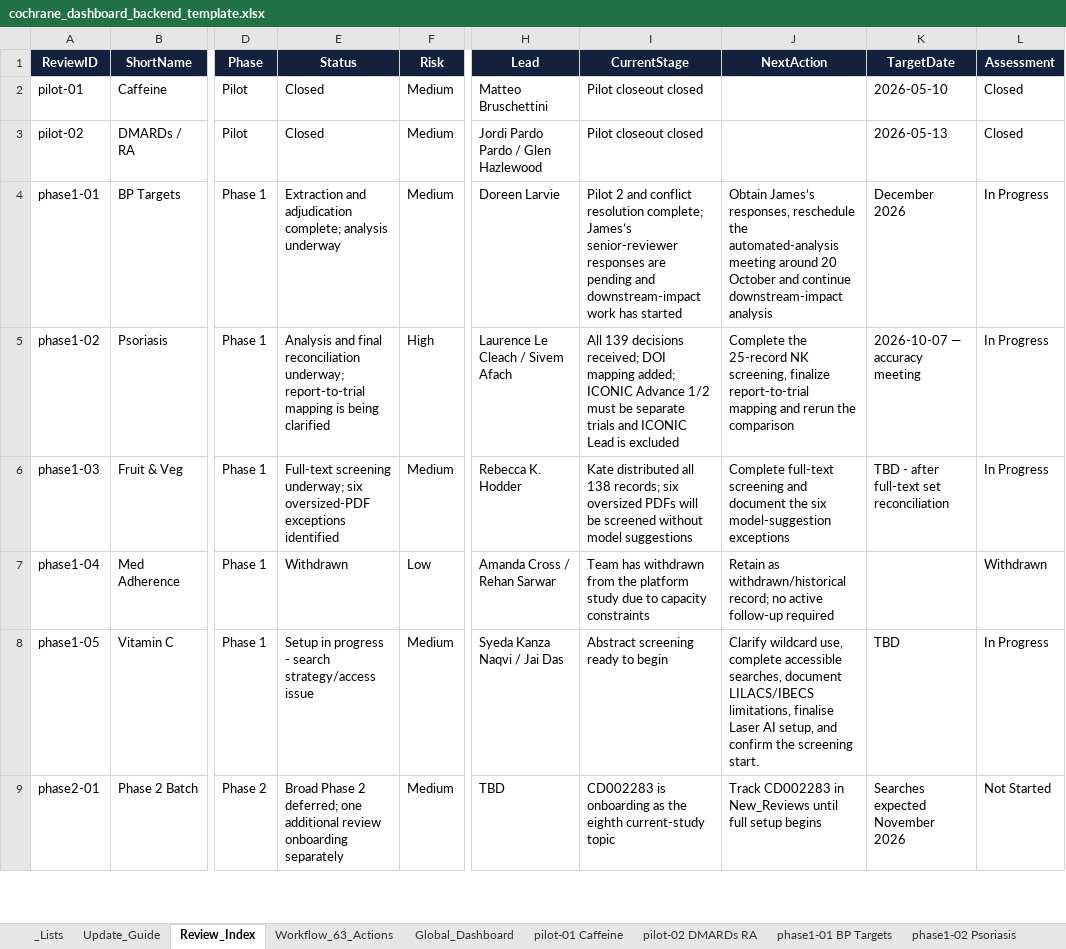
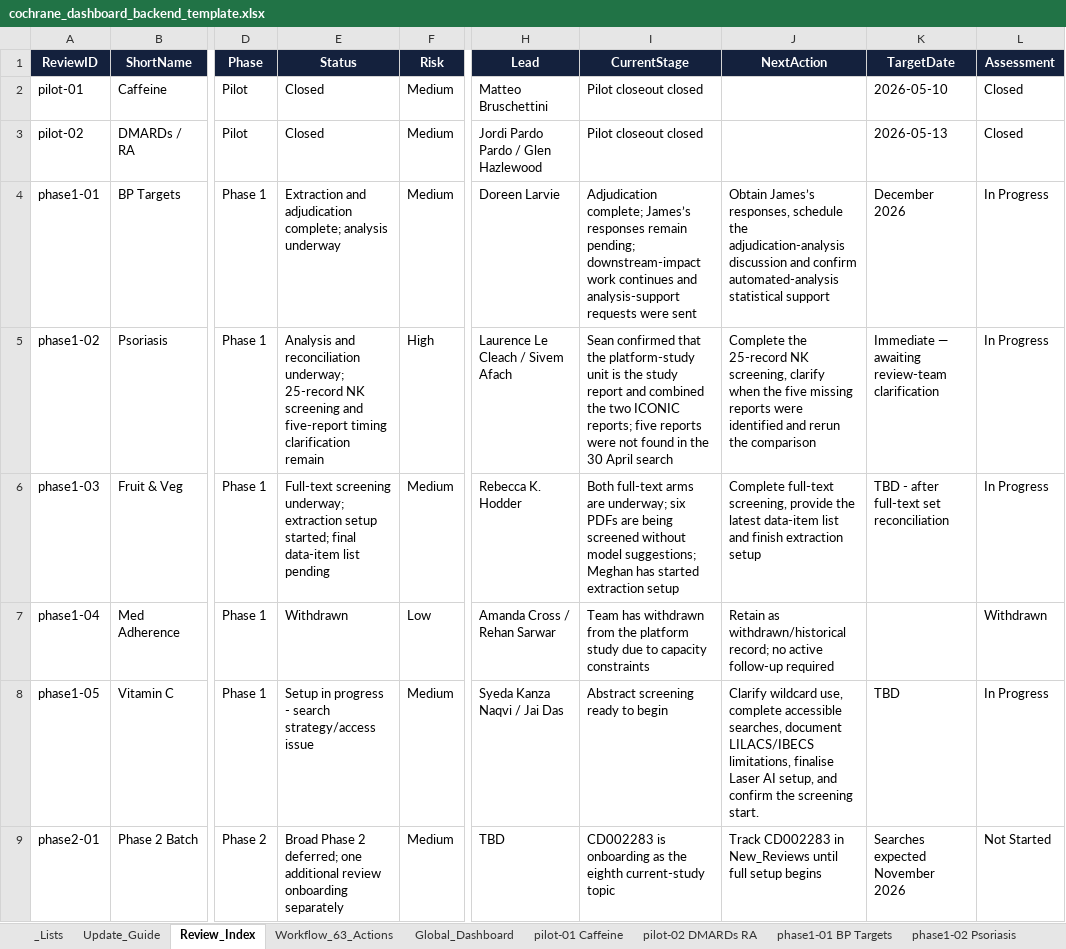
Before and after one commit to pkrishnakishore/Cochrane, an Excel workbook: AI-Platform-Study/dashboard/cochrane_dashboard_backend_template.xlsx, sheet Review_Index, drawn as a sheet; only a part is shown, gaps mark what is left out; values as stored, in another font and other column widths than the file's, no borders; table styles not drawn; the diff covers the shown part only; the diff names each change by its address in the sheet, - before the commit and + after, or states it on an @@ line.

Commit message:
Update dashboard through October 9

```diff
--- a/AI-Platform-Study/dashboard/cochrane_dashboard_backend_template.xlsx (sheet Review_Index)
+++ b/AI-Platform-Study/dashboard/cochrane_dashboard_backend_template.xlsx (sheet Review_Index)
-I4 (CurrentStage): Pilot 2 and conflict resolution complete; James’s senior-reviewer responses are pending and downstream-impact work has started
+I4 (CurrentStage): Adjudication complete; James’s responses remain pending; downstream-impact work continues and analysis-support requests were sent
-J4 (NextAction): …James’s responses, reschedule the automated-analysis meeting around 20 October and continue downstream-impact analysis
+J4 (NextAction): …James’s responses, schedule the adjudication-analysis discussion and confirm automated-analysis statistical support
-E5 (Status): Analysis and final reconciliation underway; report-to-trial mapping is being clarified
+E5 (Status): Analysis and reconciliation underway; 25-record NK screening and five-report timing clarification remain
-I5 (CurrentStage): All 139 decisions received; DOI mapping added; ICONIC Advance 1/2 must be separate trials and ICONIC Lead is excluded
+I5 (CurrentStage): Sean confirmed that the platform-study unit is the study report and combined the two ICONIC reports; five reports were not found in the 30 April search
-J5 (NextAction): …NK screening, finalize report-to-trial mapping and rerun…
+J5 (NextAction): …NK screening, clarify when the five missing reports were identified and rerun…
-K5 (TargetDate): 2026-10-07 — accuracy meeting
+K5 (TargetDate): Immediate — awaiting review-team clarification
-E6 (Status): …screening underway; six oversized-PDF exceptions identified
+E6 (Status): …screening underway; extraction setup started; final data-item list pending
-I6 (CurrentStage): Kate distributed all 138 records; six oversized PDFs will be screened without model suggestions
+I6 (CurrentStage): Both full-text arms are underway; six PDFs are being screened without model suggestions; Meghan has started extraction setup
-J6 (NextAction): Complete full-text screening and document the six model-suggestion exceptions
+J6 (NextAction): Complete full-text screening, provide the latest data-item list and finish extraction setup
```
Also changed, not shown: 11 edited cells elsewhere in this sheet, sheet phase1-07 Human Milk, sheet phase1-09 Orthodontic Retention, sheet phase1-06 Probiotics, sheet phase1-03 Fruit & Veg, sheet Upcoming_Meetings, sheet phase1-02 Psoriasis, 4 more sheets, AI-Platform-Study/dashboard/data/cochrane_dashboard_backend_template.xlsx, 2 other files.
